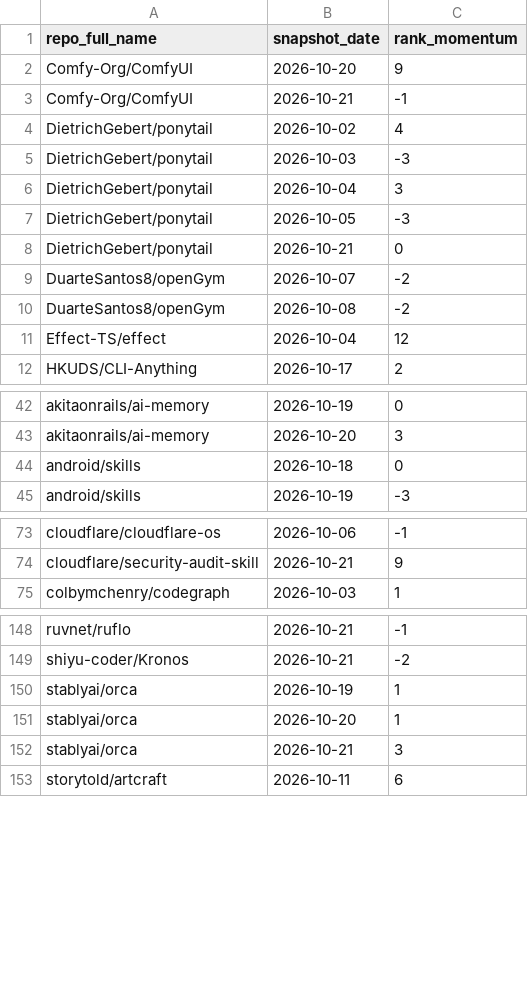
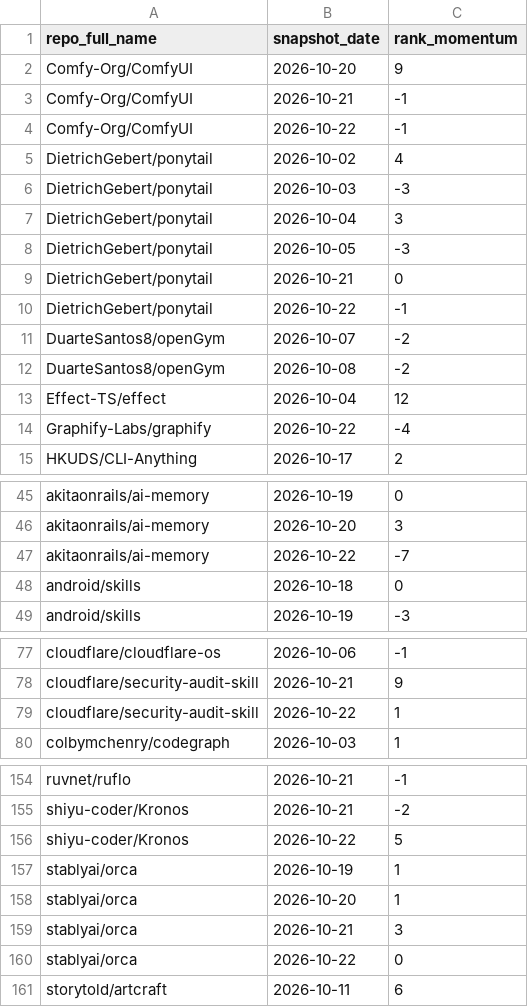
Before and after one commit to husy7/GitHub-TrendsInsight, a CSV file: data/processed/rank_momentum_daily_all.csv, drawn as a sheet; only a part is shown, gaps mark what is left out; the diff covers the shown part only; the diff names each change by its address in the sheet, - before the commit and + after, or states it on an @@ line.

```diff
--- a/data/processed/rank_momentum_daily_all.csv
+++ b/data/processed/rank_momentum_daily_all.csv
+row 4: Comfy-Org/ComfyUI | 2026-10-22 | -1
+row 10: DietrichGebert/ponytail | 2026-10-22 | -1
+row 14: Graphify-Labs/graphify | 2026-10-22 | -4
+row 47: akitaonrails/ai-memory | 2026-10-22 | -7
+row 79: cloudflare/security-audit-skill | 2026-10-22 | 1
+row 156: shiyu-coder/Kronos | 2026-10-22 | 5
+row 160: stablyai/orca | 2026-10-22 | 0
```
Also changed, not shown: 2 added rows elsewhere in this file, data/processed/rank_momentum_monthly_all.csv, data/processed/rank_momentum_weekly_all.csv, 5 other files.
